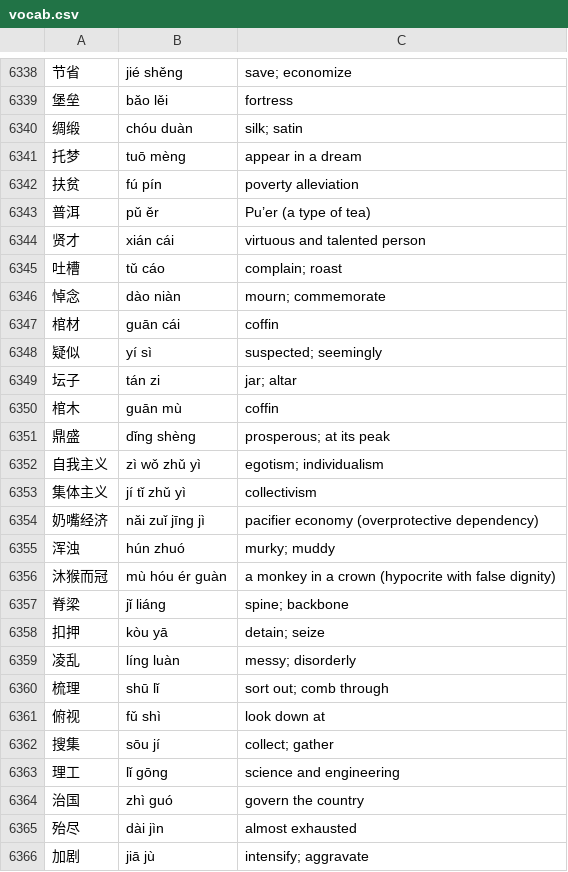
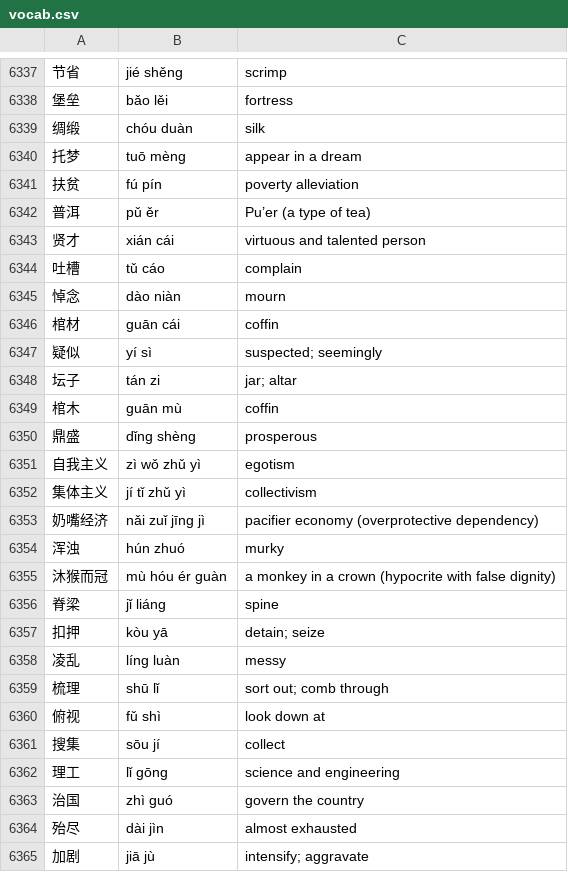
Before and after one commit to notkarenyi/chinese-practice, a CSV file: r/vocab.csv, drawn as a sheet; only a part is shown, gaps mark what is left out; addresses are those after the commit; the diff covers the shown part only; the diff names each change by its address in the sheet, - before the commit and + after, or states it on an @@ line.

```diff
--- a/r/vocab.csv
+++ b/r/vocab.csv
-C6337: save; economize
+C6337: scrimp
-C6339: silk; satin
+C6339: silk
-C6344: complain; roast
+C6344: complain
-C6345: mourn; commemorate
+C6345: mourn
-C6350: prosperous; at its peak
+C6350: prosperous
-C6351: egotism; individualism
+C6351: egotism
-C6354: murky; muddy
+C6354: murky
-C6356: spine; backbone
+C6356: spine
-C6358: messy; disorderly
+C6358: messy
-C6361: collect; gather
+C6361: collect
```
Also changed, not shown: 1 removed row and 157 edited cells elsewhere in this file.
